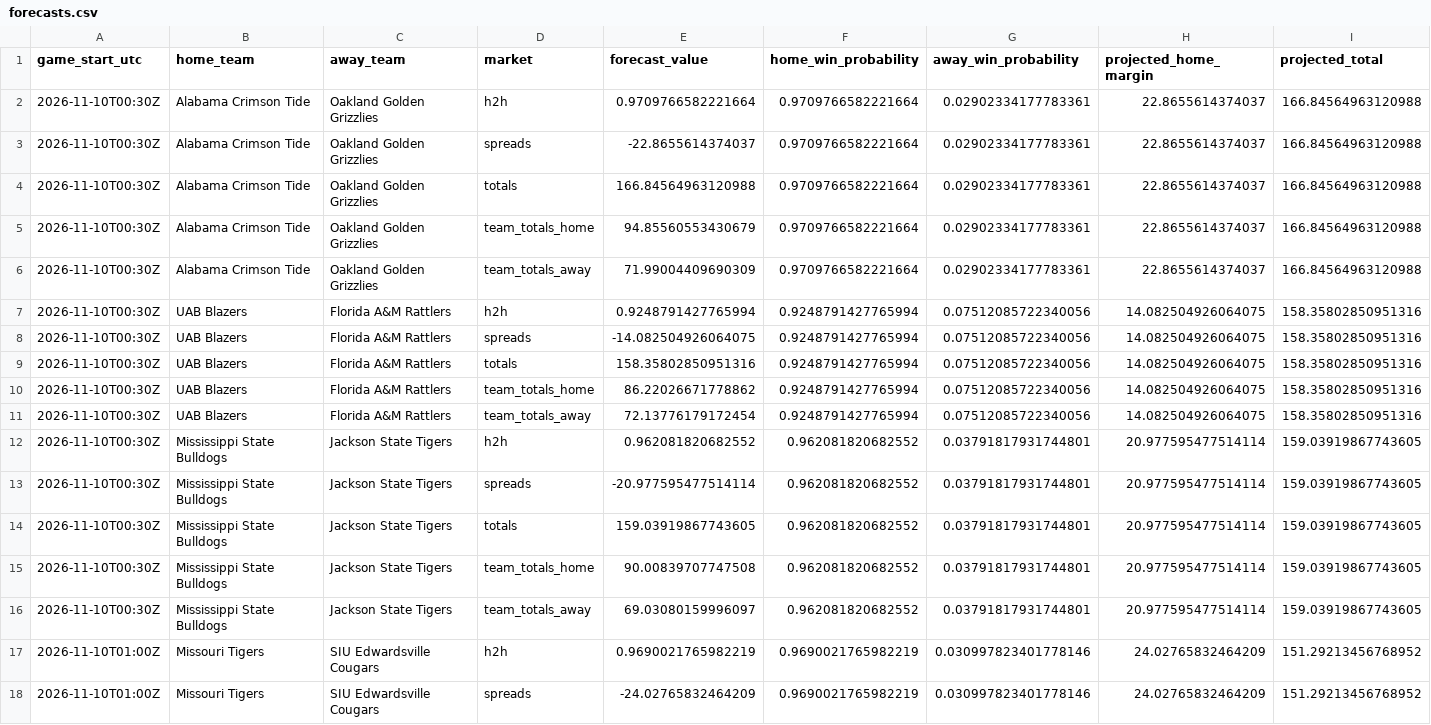
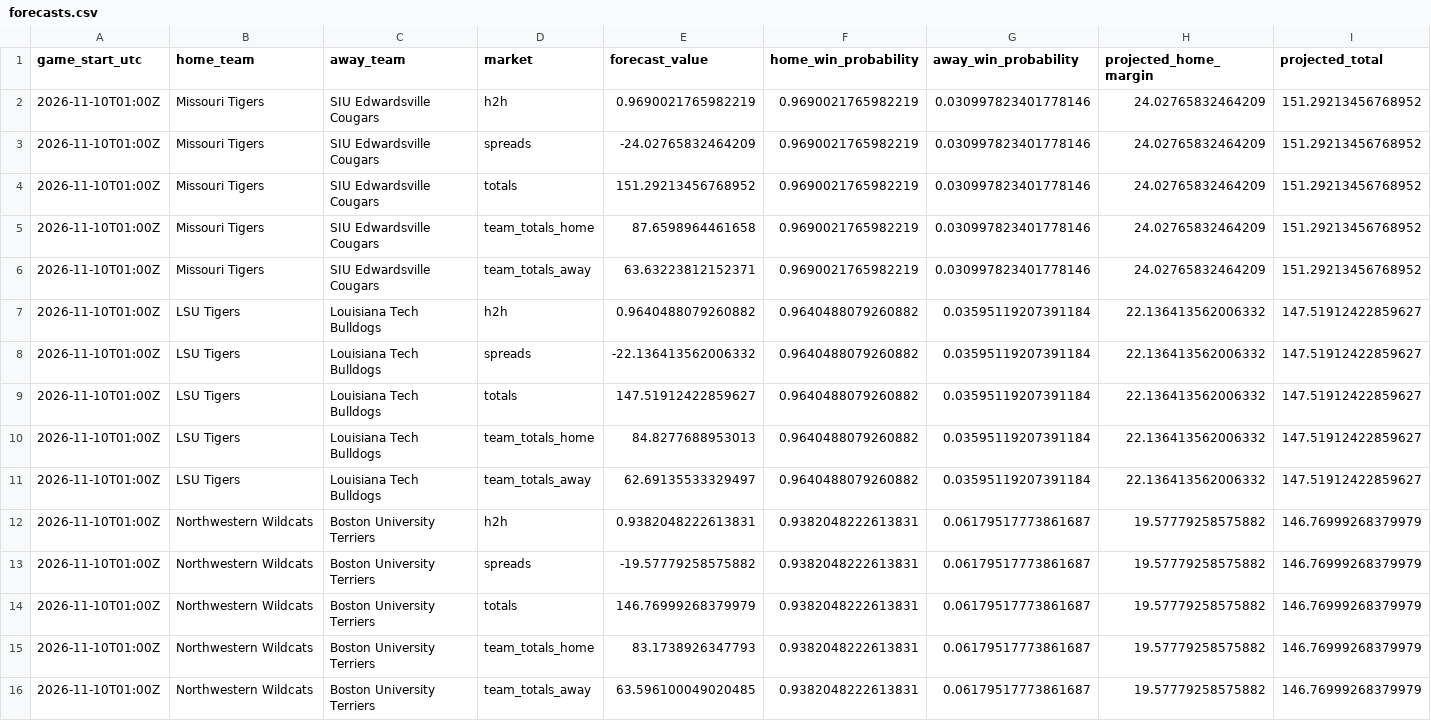
Before and after one commit to gkwalters25-prog/walts-wagers-public, a CSV file: data/forecasts.csv, drawn as a sheet; only a part is shown; the shorter side is filled out with more unchanged rows; the diff names each change by its address in the sheet, - before the commit and + after, or states it on an @@ line.

Commit message:
Refresh safe NCAAB forecasts and live odds

```diff
--- a/data/forecasts.csv
+++ b/data/forecasts.csv
-row 2: 2026-11-10T00:30Z | Alabama Crimson Tide | Oakland Golden Grizzlies | h2h | 0.9709766582221664 | 0.9709766582221664 | 0.02902334177783361 | 22.8655614374037 | 166.84564963120988
-row 3: 2026-11-10T00:30Z | Alabama Crimson Tide | Oakland Golden Grizzlies | spreads | -22.8655614374037 | 0.9709766582221664 | 0.02902334177783361 | 22.8655614374037 | 166.84564963120988
-row 4: 2026-11-10T00:30Z | Alabama Crimson Tide | Oakland Golden Grizzlies | totals | 166.84564963120988 | 0.9709766582221664 | 0.02902334177783361 | 22.8655614374037 | 166.84564963120988
-row 5: 2026-11-10T00:30Z | Alabama Crimson Tide | Oakland Golden Grizzlies | team_totals_home | 94.85560553430679 | 0.9709766582221664 | 0.02902334177783361 | 22.8655614374037 | 166.84564963120988
-row 6: 2026-11-10T00:30Z | Alabama Crimson Tide | Oakland Golden Grizzlies | team_totals_away | 71.99004409690309 | 0.9709766582221664 | 0.02902334177783361 | 22.8655614374037 | 166.84564963120988
-row 7: 2026-11-10T00:30Z | UAB Blazers | Florida A&M Rattlers | h2h | 0.9248791427765994 | 0.9248791427765994 | 0.07512085722340056 | 14.082504926064075 | 158.35802850951316
-row 8: 2026-11-10T00:30Z | UAB Blazers | Florida A&M Rattlers | spreads | -14.082504926064075 | 0.9248791427765994 | 0.07512085722340056 | 14.082504926064075 | 158.35802850951316
-row 9: 2026-11-10T00:30Z | UAB Blazers | Florida A&M Rattlers | totals | 158.35802850951316 | 0.9248791427765994 | 0.07512085722340056 | 14.082504926064075 | 158.35802850951316
-row 10: 2026-11-10T00:30Z | UAB Blazers | Florida A&M Rattlers | team_totals_home | 86.22026671778862 | 0.9248791427765994 | 0.07512085722340056 | 14.082504926064075 | 158.35802850951316
-row 11: 2026-11-10T00:30Z | UAB Blazers | Florida A&M Rattlers | team_totals_away | 72.13776179172454 | 0.9248791427765994 | 0.07512085722340056 | 14.082504926064075 | 158.35802850951316
-row 12: 2026-11-10T00:30Z | Mississippi State Bulldogs | Jackson State Tigers | h2h | 0.962081820682552 | 0.962081820682552 | 0.03791817931744801 | 20.977595477514114 | 159.03919867743605
-row 13: 2026-11-10T00:30Z | Mississippi State Bulldogs | Jackson State Tigers | spreads | -20.977595477514114 | 0.962081820682552 | 0.03791817931744801 | 20.977595477514114 | 159.03919867743605
-row 14: 2026-11-10T00:30Z | Mississippi State Bulldogs | Jackson State Tigers | totals | 159.03919867743605 | 0.962081820682552 | 0.03791817931744801 | 20.977595477514114 | 159.03919867743605
-row 15: 2026-11-10T00:30Z | Mississippi State Bulldogs | Jackson State Tigers | team_totals_home | 90.00839707747508 | 0.962081820682552 | 0.03791817931744801 | 20.977595477514114 | 159.03919867743605
-row 16: 2026-11-10T00:30Z | Mississippi State Bulldogs | Jackson State Tigers | team_totals_away | 69.03080159996097 | 0.962081820682552 | 0.03791817931744801 | 20.977595477514114 | 159.03919867743605
```
Also changed, not shown: 5 other files.
